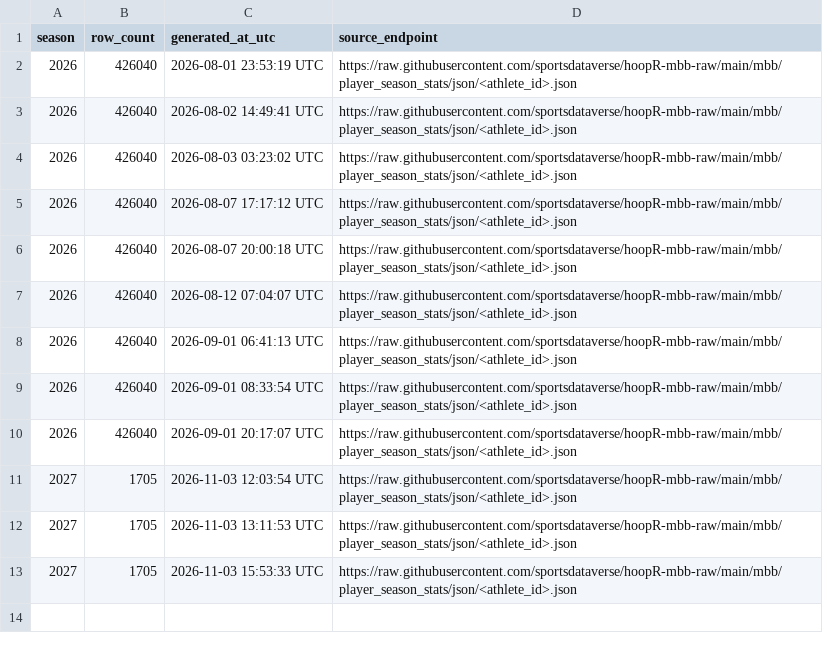
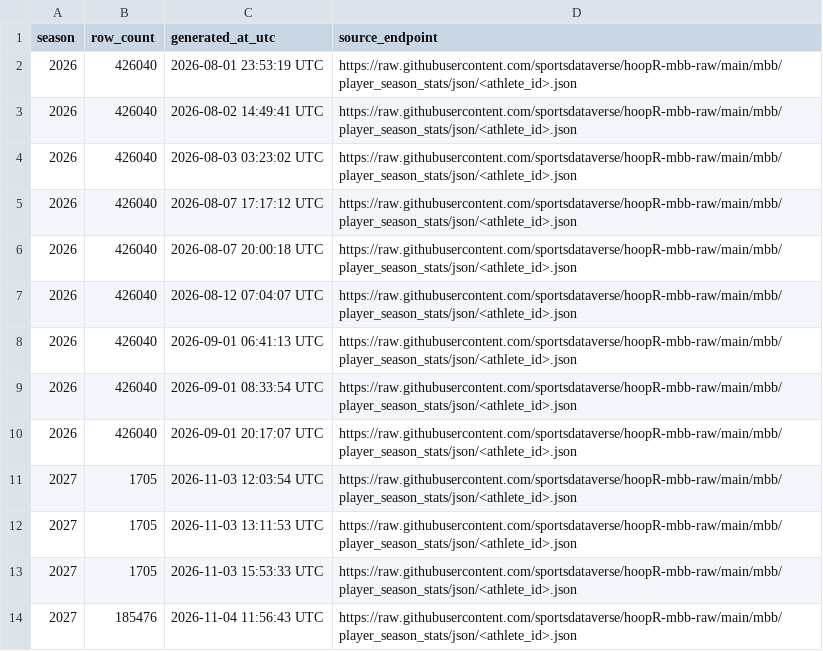
Before and after one commit to sportsdataverse/hoopR-mbb-data, a CSV file: mbb/player_season_stats/mbb_player_season_stats_in_data_repo.csv, drawn as a sheet.

```diff
--- a/mbb/player_season_stats/mbb_player_season_stats_in_data_repo.csv
+++ b/mbb/player_season_stats/mbb_player_season_stats_in_data_repo.csv
@@ -13 +13,2 @@ season,row_count,generated_at_utc,source_endpoint
 2027,1705,2026-11-03 15:53:33 UTC,https://raw.githubusercontent.com/sportsdataverse/hoopR-mbb-raw/main/mbb/player_season_stats/json/<athlete_id>.json
+2027,185476,2026-11-04 11:56:43 UTC,https://raw.githubusercontent.com/sportsdataverse/hoopR-mbb-raw/main/mbb/player_season_stats/json/<athlete_id>.json
```
Also changed, not shown: mbb/game_rosters/mbb_game_rosters_in_data_repo.csv, mbb/officials/mbb_officials_in_data_repo.csv, 20 other files.
